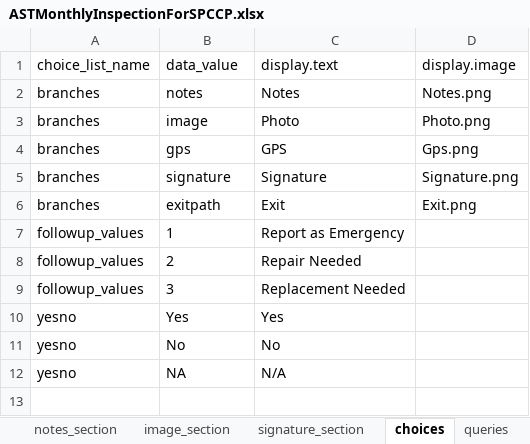
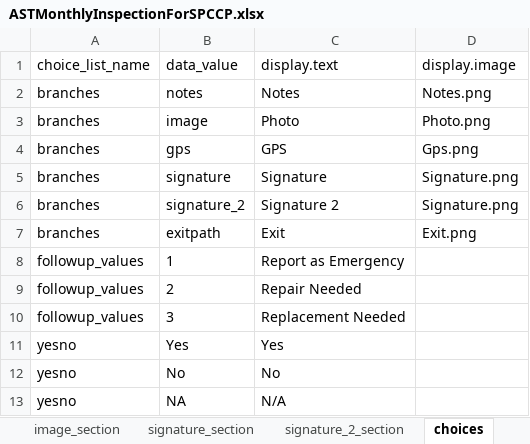
Before and after one commit to asif-iqbal/app-designer, an Excel workbook: app/config/tables/ASTMonthlyInspectionForSPCCP/forms/ASTMonthlyInspectionForSPCCP/ASTMonthlyInspectionForSPCCP.xlsx, sheet choices, drawn as a sheet; values as stored, in another font and other column widths than the file's, no borders; charts and pictures not drawn; 2 other sheets too large or unreadable and not compared; the diff names each change by its address in the sheet, - before the commit and + after, or states it on an @@ line.

Commit message:
signature_2 is added in all keolis forms except weekly inspection

```diff
--- a/app/config/tables/ASTMonthlyInspectionForSPCCP/forms/ASTMonthlyInspectionForSPCCP/ASTMonthlyInspectionForSPCCP.xlsx (sheet choices)
+++ b/app/config/tables/ASTMonthlyInspectionForSPCCP/forms/ASTMonthlyInspectionForSPCCP/ASTMonthlyInspectionForSPCCP.xlsx (sheet choices)
+sheet tab: signature_2_section
+row 6: branches | signature_2 | Signature 2 | Signature.png
```
Also changed, not shown: charts or pictures, app/config/tables/MiscMonthlyInspectionForSPCCP/forms/MiscMonthlyInspectionForSPCCP/MiscMonthlyInspectionForSPCCP.xlsx, app/config/tables/QuarterlyInspection/forms/QuarterlyInspection/QuarterlyInspection.xlsx, 17 other files.
